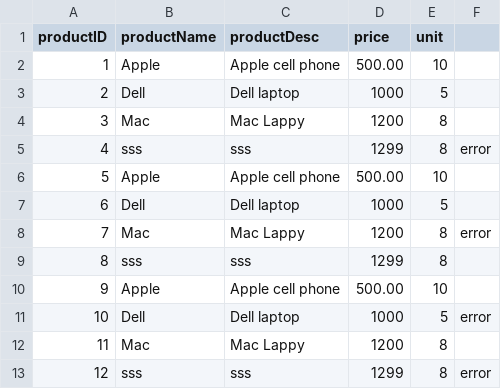
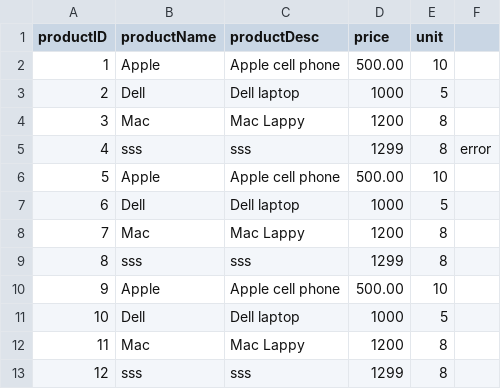
Before and after one commit to nischal-bhatt/batch-repo-spring, a CSV file: batchwriter/input/product.csv, drawn as a sheet.

```diff
--- a/batchwriter/input/product.csv
+++ b/batchwriter/input/product.csv
@@ -7,7 +7,7 @@ productID,productName,productDesc,price,unit
 6,Dell,Dell laptop,1000,5
-7,Mac,Mac Lappy,1200,8,error
+7,Mac,Mac Lappy,1200,8
 8,sss,sss,1299,8
 9,Apple,Apple cell phone,500.00,10
-10,Dell,Dell laptop,1000,5,error
+10,Dell,Dell laptop,1000,5
 11,Mac,Mac Lappy,1200,8
-12,sss,sss,1299,8,error
+12,sss,sss,1299,8
```
Also changed, not shown: 5 other files.
